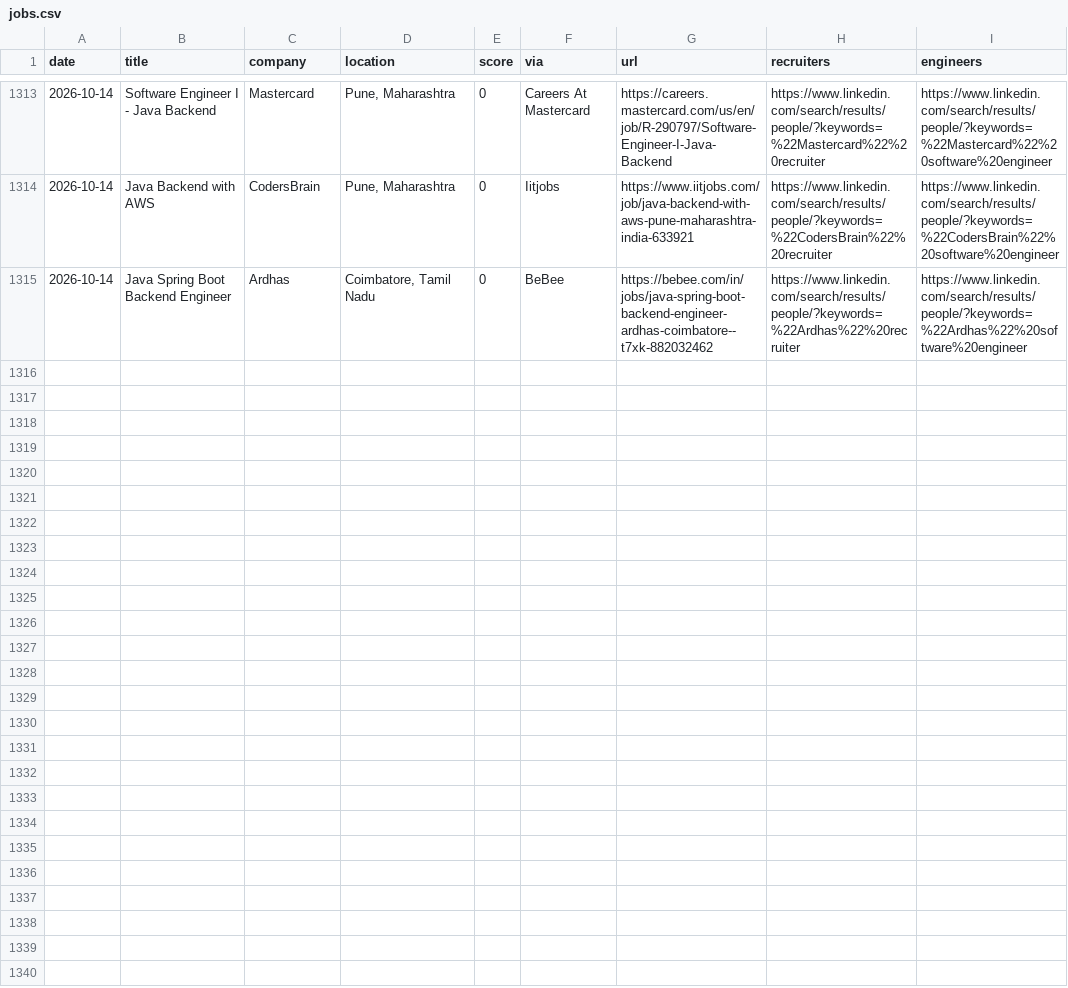
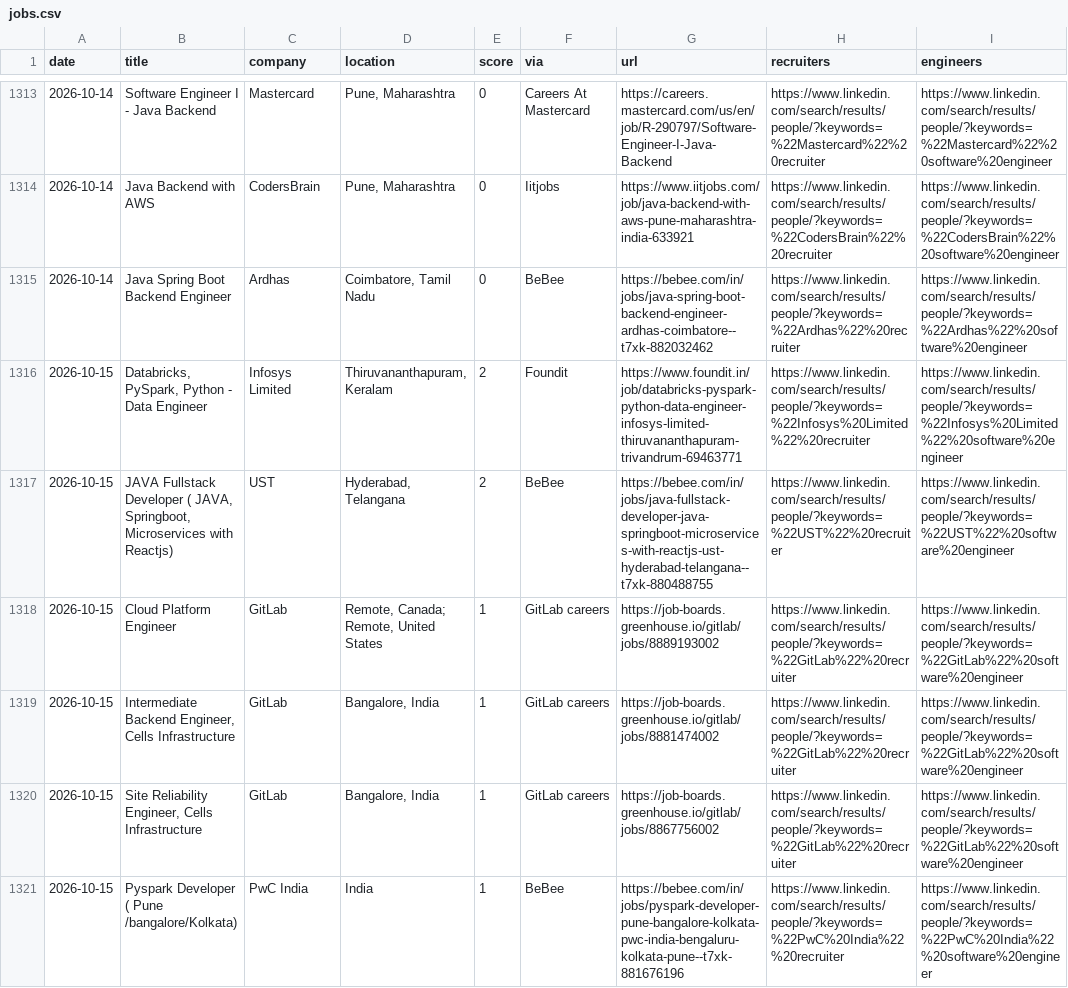
Before and after one commit to Tanishq8311/Jobbie, a CSV file: data/jobs.csv, drawn as a sheet; only a part is shown, gaps mark what is left out; the diff covers the shown part only.

```diff
--- a/data/jobs.csv
+++ b/data/jobs.csv
@@ -1316 +1316,7 @@ date,title,company,location,score,via,url,recruiters,engineers
 2026-10-14,Java Spring Boot Backend Engineer,Ardhas,"Coimbatore, Tamil Nadu",0,BeBee,https://bebee.com/in/jobs/java-spring-boot-backend-engineer-ardhas-coimbatore--t7xk-882032462,https://www.linkedin.com/search/results/people/?keywords=%22Ardhas%22%20recruiter,https://www.linkedin.com/search/results/people/?keywords=%22Ardhas%22%20software%20engineer
+2026-10-15,"Databricks, PySpark, Python - Data Engineer",Infosys Limited,"Thiruvananthapuram, Keralam",2,Foundit,https://www.foundit.in/job/databricks-pyspark-python-data-engineer-infosys-limited-thiruvananthapuram-trivandrum-69463771,https://www.linkedin.com/search/results/people/?keywords=%22Infosys%20Limited%22%20recruiter,https://www.linkedin.com/search/results/people/?keywords=%22Infosys%20Limited%22%20software%20engineer
+2026-10-15,"JAVA Fullstack Developer ( JAVA, Springboot, Microservices with Reactjs)",UST,"Hyderabad, Telangana",2,BeBee,https://bebee.com/in/jobs/java-fullstack-developer-java-springboot-microservices-with-reactjs-ust-hyderabad-telangana--t7xk-880488755,https://www.linkedin.com/search/results/people/?keywords=%22UST%22%20recruiter,https://www.linkedin.com/search/results/people/?keywords=%22UST%22%20software%20engineer
+2026-10-15,Cloud Platform Engineer,GitLab,"Remote, Canada; Remote, United States",1,GitLab careers,https://job-boards.greenhouse.io/gitlab/jobs/8889193002,https://www.linkedin.com/search/results/people/?keywords=%22GitLab%22%20recruiter,https://www.linkedin.com/search/results/people/?keywords=%22GitLab%22%20software%20engineer
+2026-10-15,"Intermediate Backend Engineer, Cells Infrastructure",GitLab,"Bangalore, India",1,GitLab careers,https://job-boards.greenhouse.io/gitlab/jobs/8881474002,https://www.linkedin.com/search/results/people/?keywords=%22GitLab%22%20recruiter,https://www.linkedin.com/search/results/people/?keywords=%22GitLab%22%20software%20engineer
+2026-10-15,"Site Reliability Engineer, Cells Infrastructure",GitLab,"Bangalore, India",1,GitLab careers,https://job-boards.greenhouse.io/gitlab/jobs/8867756002,https://www.linkedin.com/search/results/people/?keywords=%22GitLab%22%20recruiter,https://www.linkedin.com/search/results/people/?keywords=%22GitLab%22%20software%20engineer
+2026-10-15,Pyspark Developer ( Pune /bangalore/Kolkata),PwC India,India,1,BeBee,https://bebee.com/in/jobs/pyspark-developer-pune-bangalore-kolkata-pwc-india-bengaluru-kolkata-pune--t7xk-881676196,https://www.linkedin.com/search/results/people/?keywords=%22PwC%20India%22%20recruiter,https://www.linkedin.com/search/results/people/?keywords=%22PwC%20India%22%20software%20engineer
```
Also changed, not shown: 6 added rows elsewhere in this file, 1 other file.
